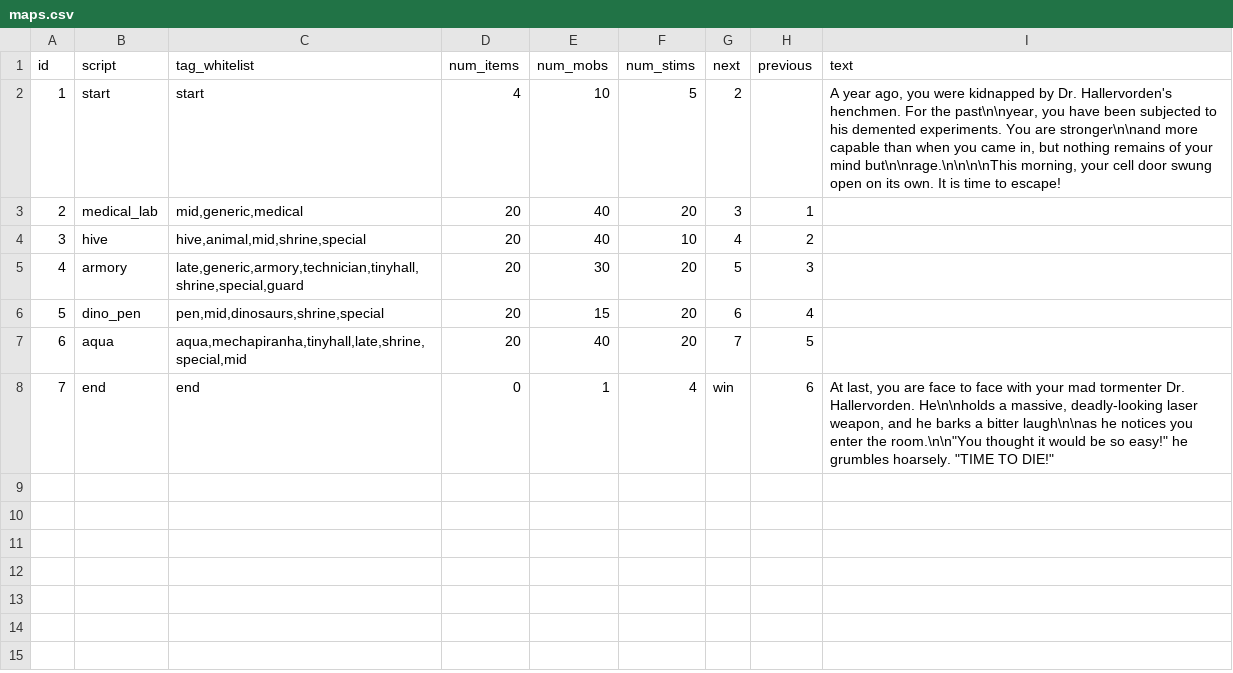
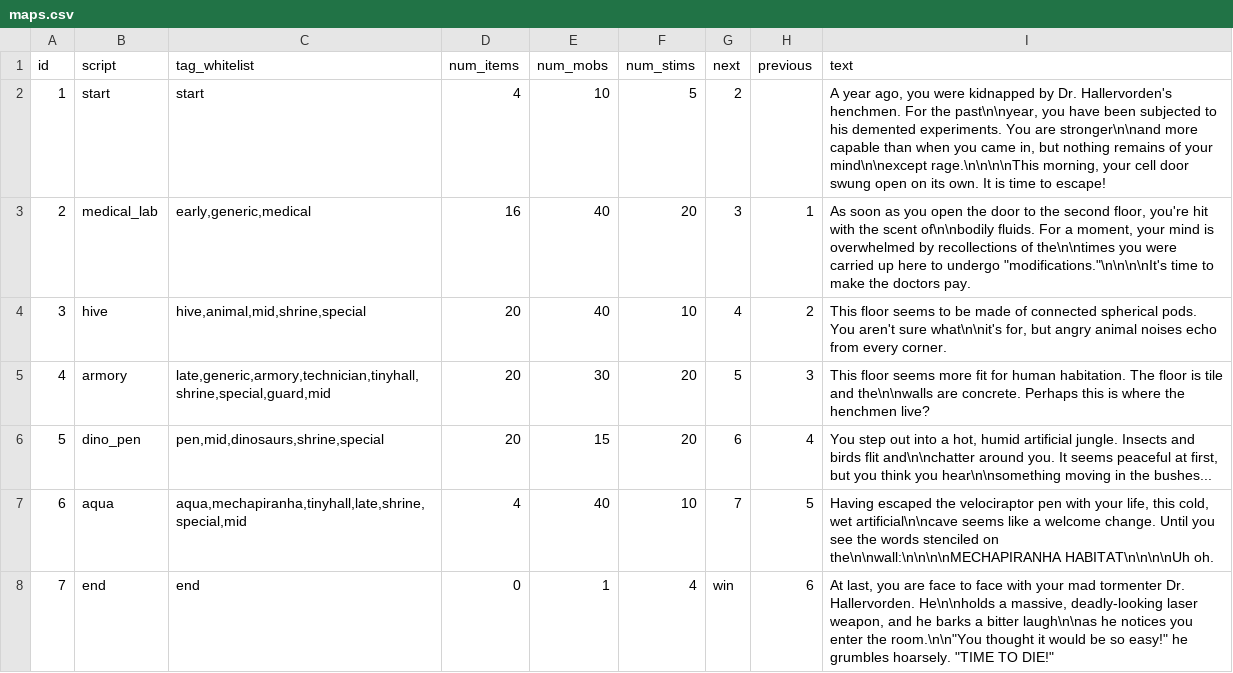
Before and after one commit to irskep/RogueKit, a CSV file: Resources/maps.csv, drawn as a sheet.

```diff
--- a/Resources/maps.csv
+++ b/Resources/maps.csv
@@ -1,8 +1,8 @@
 id,script,tag_whitelist,num_items,num_mobs,num_stims,next,previous,text
-1,start,start,4,10,5,2,,"A year ago, you were kidnapped by Dr. Hallervorden's henchmen. For the past\n\nyear, you have been subjected to his demented experiments. You are stronger\n\nand more capable than when you came in, but nothing remains of your mind but\n\nrage.\n\n\n\nThis morning, your cell door swung open on its own. It is time to escape!"
-2,medical_lab,"mid,generic,medical",20,40,20,3,1,
-3,hive,"hive,animal,mid,shrine,special",20,40,10,4,2,
-4,armory,"late,generic,armory,technician,tinyhall,shrine,special,guard",20,30,20,5,3,
-5,dino_pen,"pen,mid,dinosaurs,shrine,special",20,15,20,6,4,
-6,aqua,"aqua,mechapiranha,tinyhall,late,shrine,special,mid",20,40,20,7,5,
+1,start,start,4,10,5,2,,"A year ago, you were kidnapped by Dr. Hallervorden's henchmen. For the past\n\nyear, you have been subjected to his demented experiments. You are stronger\n\nand more capable than when you came in, but nothing remains of your mind\n\nexcept rage.\n\n\n\nThis morning, your cell door swung open on its own. It is time to escape!"
+2,medical_lab,"early,generic,medical",16,40,20,3,1,"As soon as you open the door to the second floor, you're hit with the scent of\n\nbodily fluids. For a moment, your mind is overwhelmed by recollections of the\n\ntimes you were carried up here to undergo ""modifications.""\n\n\n\nIt's time to make the doctors pay."
+3,hive,"hive,animal,mid,shrine,special",20,40,10,4,2,"This floor seems to be made of connected spherical pods. You aren't sure what\n\nit's for, but angry animal noises echo from every corner."
+4,armory,"late,generic,armory,technician,tinyhall,shrine,special,guard,mid",20,30,20,5,3,This floor seems more fit for human habitation. The floor is tile and the\n\nwalls are concrete. Perhaps this is where the henchmen live?
+5,dino_pen,"pen,mid,dinosaurs,shrine,special",20,15,20,6,4,"You step out into a hot, humid artificial jungle. Insects and birds flit and\n\nchatter around you. It seems peaceful at first, but you think you hear\n\nsomething moving in the bushes..."
+6,aqua,"aqua,mechapiranha,tinyhall,late,shrine,special,mid",4,40,10,7,5,"Having escaped the velociraptor pen with your life, this cold, wet artificial\n\ncave seems like a welcome change. Until you see the words stenciled on the\n\nwall:\n\n\n\nMECHAPIRANHA HABITAT\n\n\n\nUh oh."
 7,end,end,0,1,4,win,6,"At last, you are face to face with your mad tormenter Dr. Hallervorden. He\n\nholds a massive, deadly-looking laser weapon, and he barks a bitter laugh\n\nas he notices you enter the room.\n\n""You thought it would be so easy!"" he grumbles hoarsely. ""TIME TO DIE!"""
```
Also changed, not shown: Resources/armor.csv, Resources/prefabs.csv, 8 other files.
